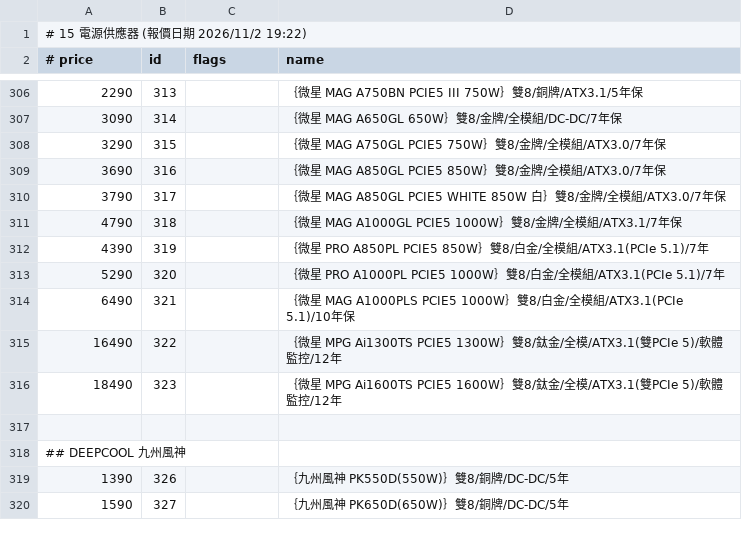
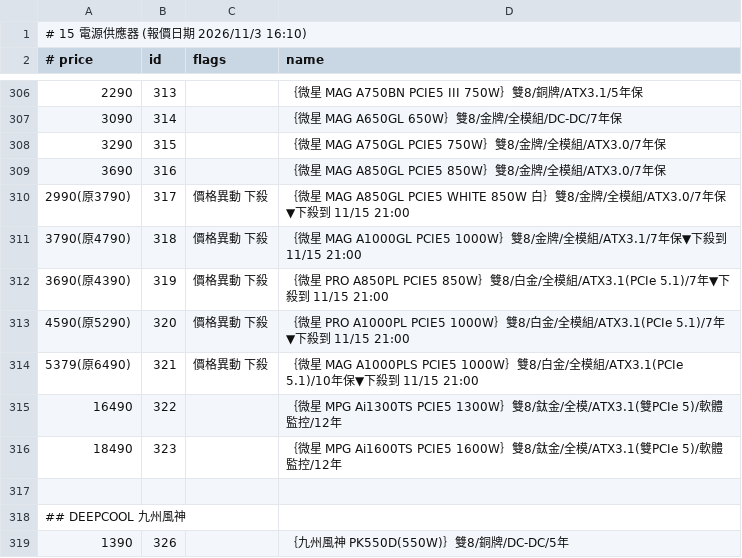
Before and after one commit to jakeuj/architect-pc-builder, a TSV file: data/by_category/15_電源供應器.tsv, drawn as a sheet; only a part is shown, gaps mark what is left out; the shorter side is filled out with more unchanged rows.

```diff
--- a/data/by_category/15_電源供應器.tsv
+++ b/data/by_category/15_電源供應器.tsv
@@ -1,2 +1,2 @@
-# 15 電源供應器  (報價日期 2026/11/2 19:22)
+# 15 電源供應器  (報價日期 2026/11/3 16:10)
 # price	id	flags	name
@@ -309,7 +309,7 @@
 3690	316		｛微星 MAG A850GL PCIE5 850W｝雙8/金牌/全模組/ATX3.0/7年保
-3790	317		｛微星 MAG A850GL PCIE5 WHITE 850W 白｝雙8/金牌/全模組/ATX3.0/7年保
-4790	318		｛微星 MAG A1000GL PCIE5 1000W｝雙8/金牌/全模組/ATX3.1/7年保
-4390	319		｛微星 PRO A850PL PCIE5 850W｝雙8/白金/全模組/ATX3.1(PCIe 5.1)/7年
-5290	320		｛微星 PRO A1000PL PCIE5 1000W｝雙8/白金/全模組/ATX3.1(PCIe 5.1)/7年
-6490	321		｛微星 MAG A1000PLS PCIE5 1000W｝雙8/白金/全模組/ATX3.1(PCIe 5.1)/10年保
+2990(原3790)	317	價格異動 下殺	｛微星 MAG A850GL PCIE5 WHITE 850W 白｝雙8/金牌/全模組/ATX3.0/7年保▼下殺到 11/15 21:00
+3790(原4790)	318	價格異動 下殺	｛微星 MAG A1000GL PCIE5 1000W｝雙8/金牌/全模組/ATX3.1/7年保▼下殺到 11/15 21:00
+3690(原4390)	319	價格異動 下殺	｛微星 PRO A850PL PCIE5 850W｝雙8/白金/全模組/ATX3.1(PCIe 5.1)/7年▼下殺到 11/15 21:00
+4590(原5290)	320	價格異動 下殺	｛微星 PRO A1000PL PCIE5 1000W｝雙8/白金/全模組/ATX3.1(PCIe 5.1)/7年▼下殺到 11/15 21:00
+5379(原6490)	321	價格異動 下殺	｛微星 MAG A1000PLS PCIE5 1000W｝雙8/白金/全模組/ATX3.1(PCIe 5.1)/10年保▼下殺到 11/15 21:00
 16490	322		｛微星 MPG Ai1300TS PCIE5 1300W｝雙8/鈦金/全模/ATX3.1(雙PCIe 5)/軟體監控/12年
```
Also changed, not shown: data/by_category/02_筆電_平板_穿戴配件.tsv, data/by_category/07_固態硬碟_M_2_SSD.tsv, 33 other files.
